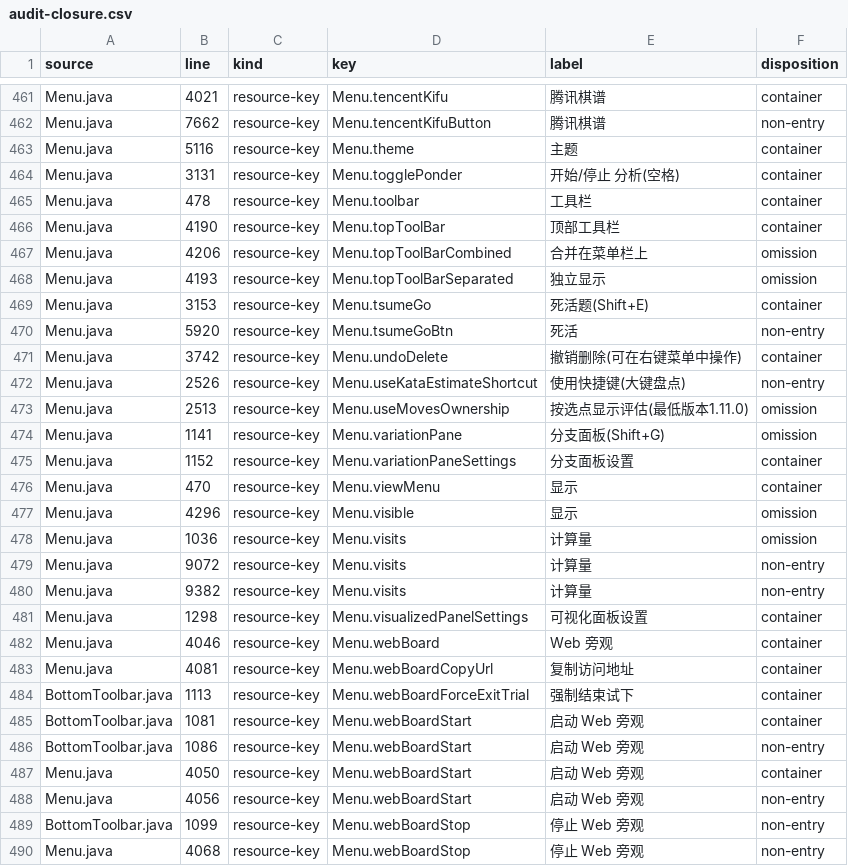
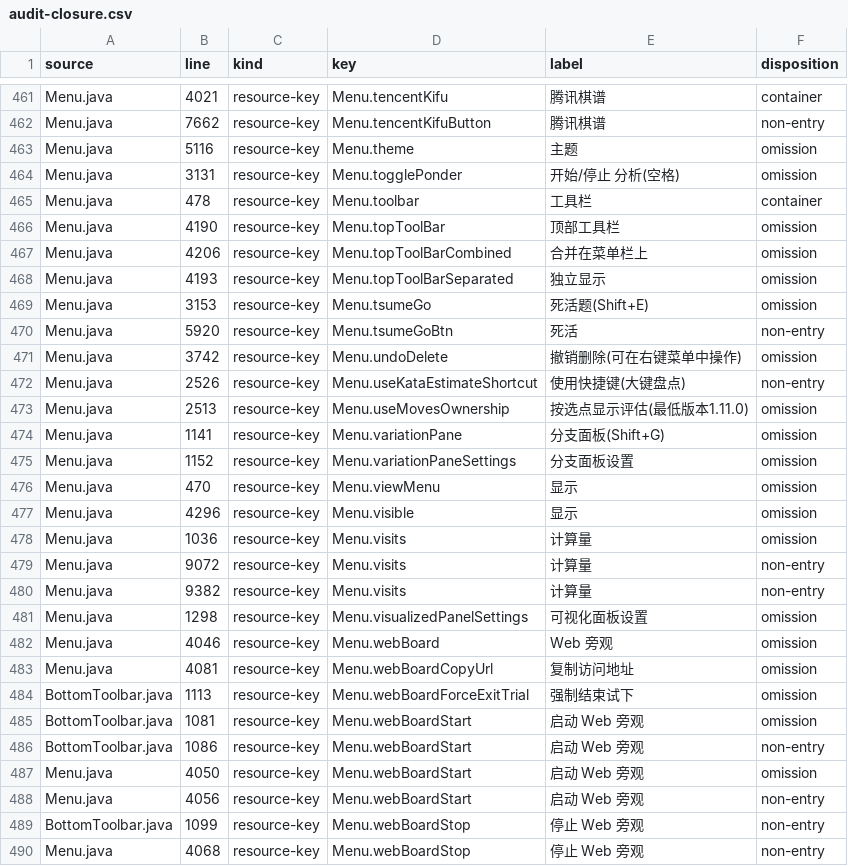
Before and after one commit to Coderchen-001/Katayzy, a CSV file: docs/ui2/audit-closure.csv, drawn as a sheet; only a part is shown, gaps mark what is left out; the diff covers the shown part only.

Commit message:
docs(ui2): reverse-check container rows in audit closure

```diff
--- a/docs/ui2/audit-closure.csv
+++ b/docs/ui2/audit-closure.csv
@@ -462,11 +462,11 @@ Menu.java,4021,resource-key,Menu.tencentKifu,腾讯棋谱,container
 Menu.java,7662,resource-key,Menu.tencentKifuButton,腾讯棋谱,non-entry
-Menu.java,5116,resource-key,Menu.theme,主题,container
-Menu.java,3131,resource-key,Menu.togglePonder,开始/停止 分析(空格),container
+Menu.java,5116,resource-key,Menu.theme,主题,omission
+Menu.java,3131,resource-key,Menu.togglePonder,开始/停止 分析(空格),omission
 Menu.java,478,resource-key,Menu.toolbar,工具栏,container
-Menu.java,4190,resource-key,Menu.topToolBar,顶部工具栏,container
+Menu.java,4190,resource-key,Menu.topToolBar,顶部工具栏,omission
 Menu.java,4206,resource-key,Menu.topToolBarCombined,合并在菜单栏上,omission
 Menu.java,4193,resource-key,Menu.topToolBarSeparated,独立显示,omission
-Menu.java,3153,resource-key,Menu.tsumeGo,死活题(Shift+E),container
+Menu.java,3153,resource-key,Menu.tsumeGo,死活题(Shift+E),omission
 Menu.java,5920,resource-key,Menu.tsumeGoBtn,死活,non-entry
-Menu.java,3742,resource-key,Menu.undoDelete,撤销删除(可在右键菜单中操作),container
+Menu.java,3742,resource-key,Menu.undoDelete,撤销删除(可在右键菜单中操作),omission
 Menu.java,2526,resource-key,Menu.useKataEstimateShortcut,使用快捷键(大键盘点),non-entry
@@ -474,4 +474,4 @@ Menu.java,2513,resource-key,Menu.useMovesOwnership,按选点显示评估(最低
 Menu.java,1141,resource-key,Menu.variationPane,分支面板(Shift+G),omission
-Menu.java,1152,resource-key,Menu.variationPaneSettings,分支面板设置,container
-Menu.java,470,resource-key,Menu.viewMenu,显示,container
+Menu.java,1152,resource-key,Menu.variationPaneSettings,分支面板设置,omission
+Menu.java,470,resource-key,Menu.viewMenu,显示,omission
 Menu.java,4296,resource-key,Menu.visible,显示,omission
@@ -480,9 +480,9 @@ Menu.java,9072,resource-key,Menu.visits,计算量,non-entry
 Menu.java,9382,resource-key,Menu.visits,计算量,non-entry
-Menu.java,1298,resource-key,Menu.visualizedPanelSettings,可视化面板设置,container
-Menu.java,4046,resource-key,Menu.webBoard,Web 旁观,container
-Menu.java,4081,resource-key,Menu.webBoardCopyUrl,复制访问地址,container
-BottomToolbar.java,1113,resource-key,Menu.webBoardForceExitTrial,强制结束试下,container
-BottomToolbar.java,1081,resource-key,Menu.webBoardStart,启动 Web 旁观,container
+Menu.java,1298,resource-key,Menu.visualizedPanelSettings,可视化面板设置,omission
+Menu.java,4046,resource-key,Menu.webBoard,Web 旁观,omission
+Menu.java,4081,resource-key,Menu.webBoardCopyUrl,复制访问地址,omission
+BottomToolbar.java,1113,resource-key,Menu.webBoardForceExitTrial,强制结束试下,omission
+BottomToolbar.java,1081,resource-key,Menu.webBoardStart,启动 Web 旁观,omission
 BottomToolbar.java,1086,resource-key,Menu.webBoardStart,启动 Web 旁观,non-entry
-Menu.java,4050,resource-key,Menu.webBoardStart,启动 Web 旁观,container
+Menu.java,4050,resource-key,Menu.webBoardStart,启动 Web 旁观,omission
 Menu.java,4056,resource-key,Menu.webBoardStart,启动 Web 旁观,non-entry
```
Also changed, not shown: 105 edited cells elsewhere in this file, 3 other files.
